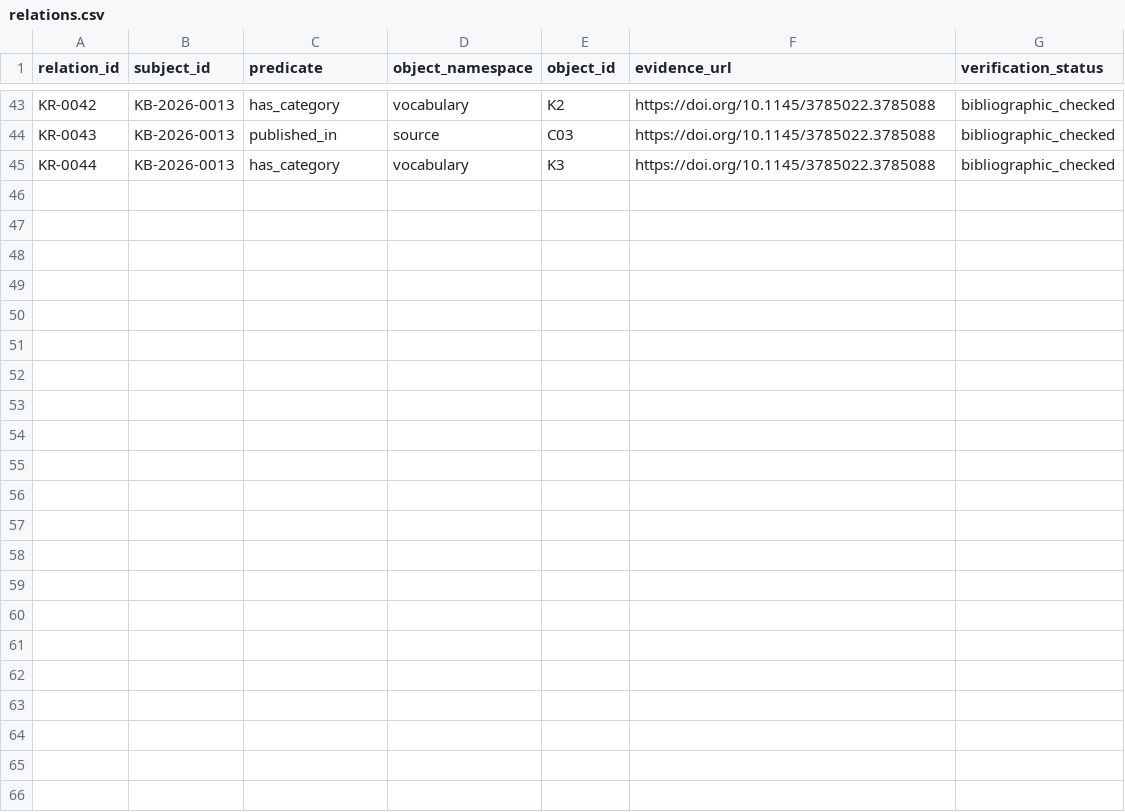
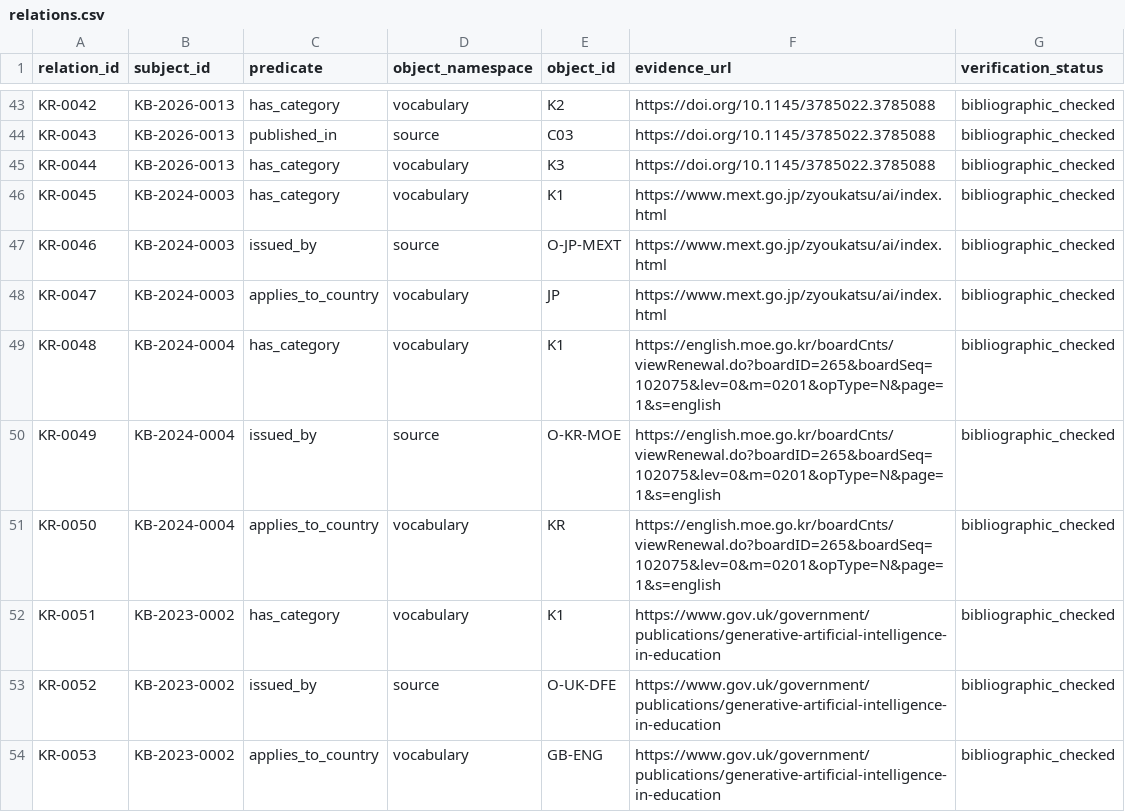
Before and after one commit to jhchenmooc/k12-ai-literacy-report, a CSV file: research/knowledge-base/data/relations.csv, drawn as a sheet; only a part is shown, gaps mark what is left out; the diff names each change by its address in the sheet, - before the commit and + after, or states it on an @@ line.

Commit message:
data: add Japan Korea and England issuer and jurisdiction relations

```diff
--- a/research/knowledge-base/data/relations.csv
+++ b/research/knowledge-base/data/relations.csv
+row 46: KR-0045 | KB-2024-0003 | has_category | vocabulary | K1 | https://www.mext.go.jp/zyoukatsu/ai/index.html | bibliographic_checked
+row 47: KR-0046 | KB-2024-0003 | issued_by | source | O-JP-MEXT | https://www.mext.go.jp/zyoukatsu/ai/index.html | bibliographic_checked
+row 48: KR-0047 | KB-2024-0003 | applies_to_country | vocabulary | JP | https://www.mext.go.jp/zyoukatsu/ai/index.html | bibliographic_checked
+row 49: KR-0048 | KB-2024-0004 | has_category | vocabulary | K1 | https://english.moe.go.kr/boardCnts/viewRenewal.do?boardID=265&boardSeq=102075&lev=0&m=0201&opType=N&page=1&s=english | bibliographic_checked
+row 50: KR-0049 | KB-2024-0004 | issued_by | source | O-KR-MOE | https://english.moe.go.kr/boardCnts/viewRenewal.do?boardID=265&boardSeq=102075&lev=0&m=0201&opType=N&page=1&s=english | bibliographic_checked
+row 51: KR-0050 | KB-2024-0004 | applies_to_country | vocabulary | KR | https://english.moe.go.kr/boardCnts/viewRenewal.do?boardID=265&boardSeq=102075&lev=0&m=0201&opType=N&page=1&s=english | bibliographic_checked
+row 52: KR-0051 | KB-2023-0002 | has_category | vocabulary | K1 | https://www.gov.uk/government/publications/generative-artificial-intelligence-in-education | bibliographic_checked
+row 53: KR-0052 | KB-2023-0002 | issued_by | source | O-UK-DFE | https://www.gov.uk/government/publications/generative-artificial-intelligence-in-education | bibliographic_checked
+row 54: KR-0053 | KB-2023-0002 | applies_to_country | vocabulary | GB-ENG | https://www.gov.uk/government/publications/generative-artificial-intelligence-in-education | bibliographic_checked
```
